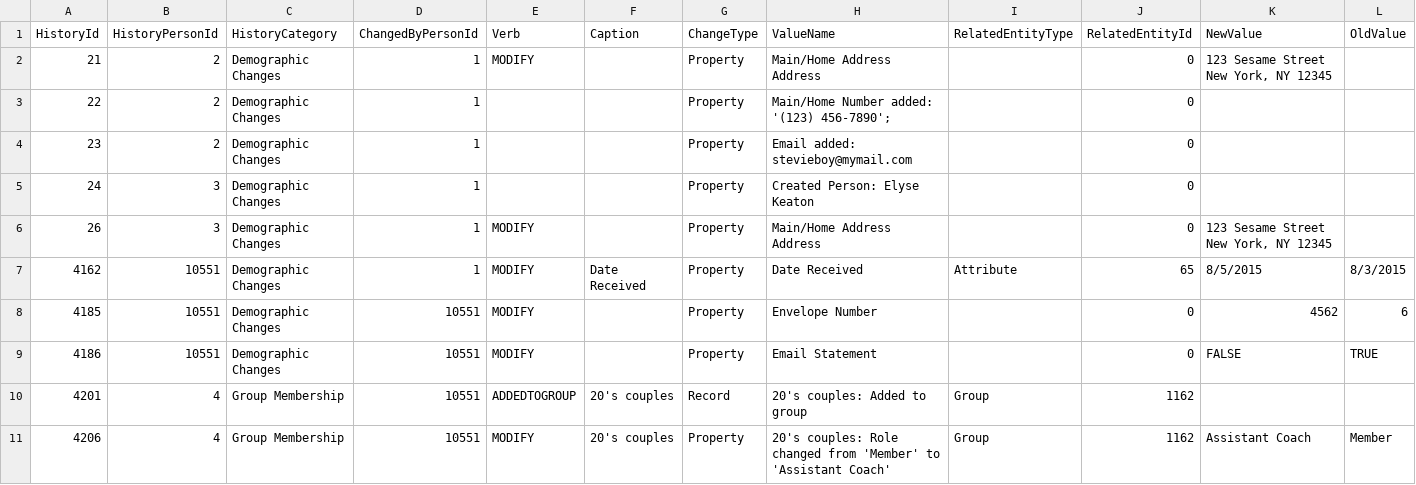
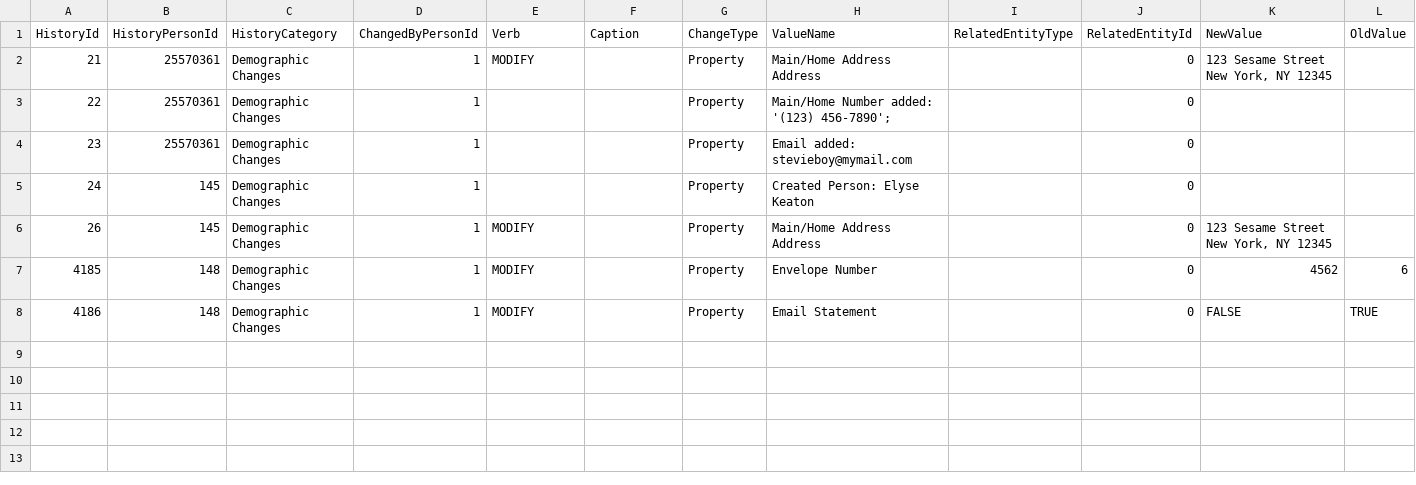
Before and after one commit to KingdomFirst/Bulldozer, a CSV file: Bulldozer.CSV/SampleCSVs/28 - PersonHistory.csv, drawn as a sheet; only a part is shown; removed rows and columns are numbered as before the commit, all else as after; rows hold the shown columns only; the diff names each change by its address in the sheet, - before the commit and + after, or states it on an @@ line.

Commit message:
adjust csv file person ids to match other csv sample files

```diff
--- a/Bulldozer.CSV/SampleCSVs/28 - PersonHistory.csv
+++ b/Bulldozer.CSV/SampleCSVs/28 - PersonHistory.csv
-B2:B4 (HistoryPersonId): 2
+B2:B4 (HistoryPersonId): 25570361
-B5:B6 (HistoryPersonId): 3
+B5:B6 (HistoryPersonId): 145
-row 7: 4162 | 10551 | Demographic Changes | 1 | MODIFY | Date Received | Property | Date Received | Attribute | 65 | 8/5/2015 | 8/3/2015
-B7:B8 (HistoryPersonId): 10551
+B7:B8 (HistoryPersonId): 148
-D7:D8 (ChangedByPersonId): 10551
+D7:D8 (ChangedByPersonId): 1
-row 10: 4201 | 4 | Group Membership | 10551 | ADDEDTOGROUP | 20's couples | Record | 20's couples: Added to group | Group | 1162
-row 11: 4206 | 4 | Group Membership | 10551 | MODIFY | 20's couples | Property | 20's couples: Role changed from 'Member' to 'Assistant Coach' | Group | 1162 | Assistant Coach | Member
```
